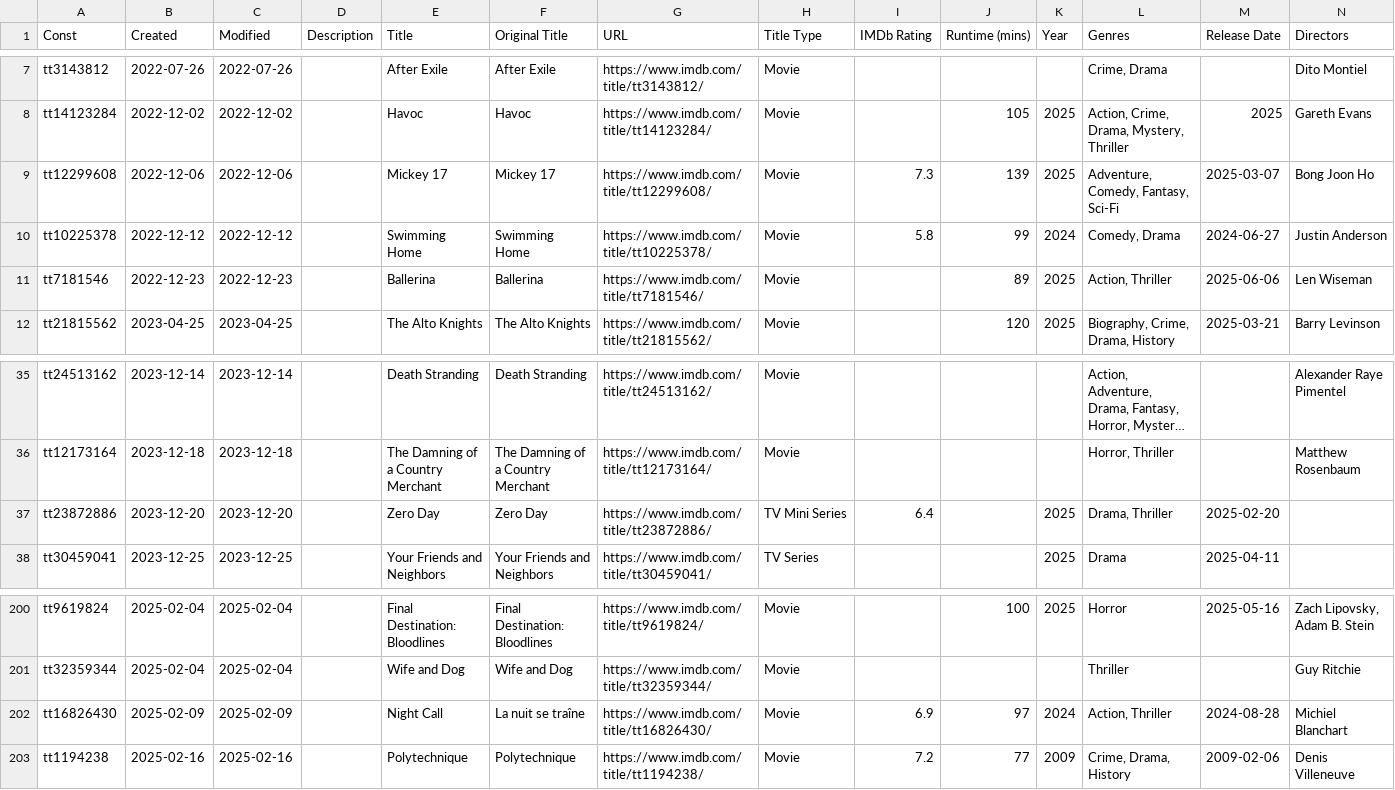
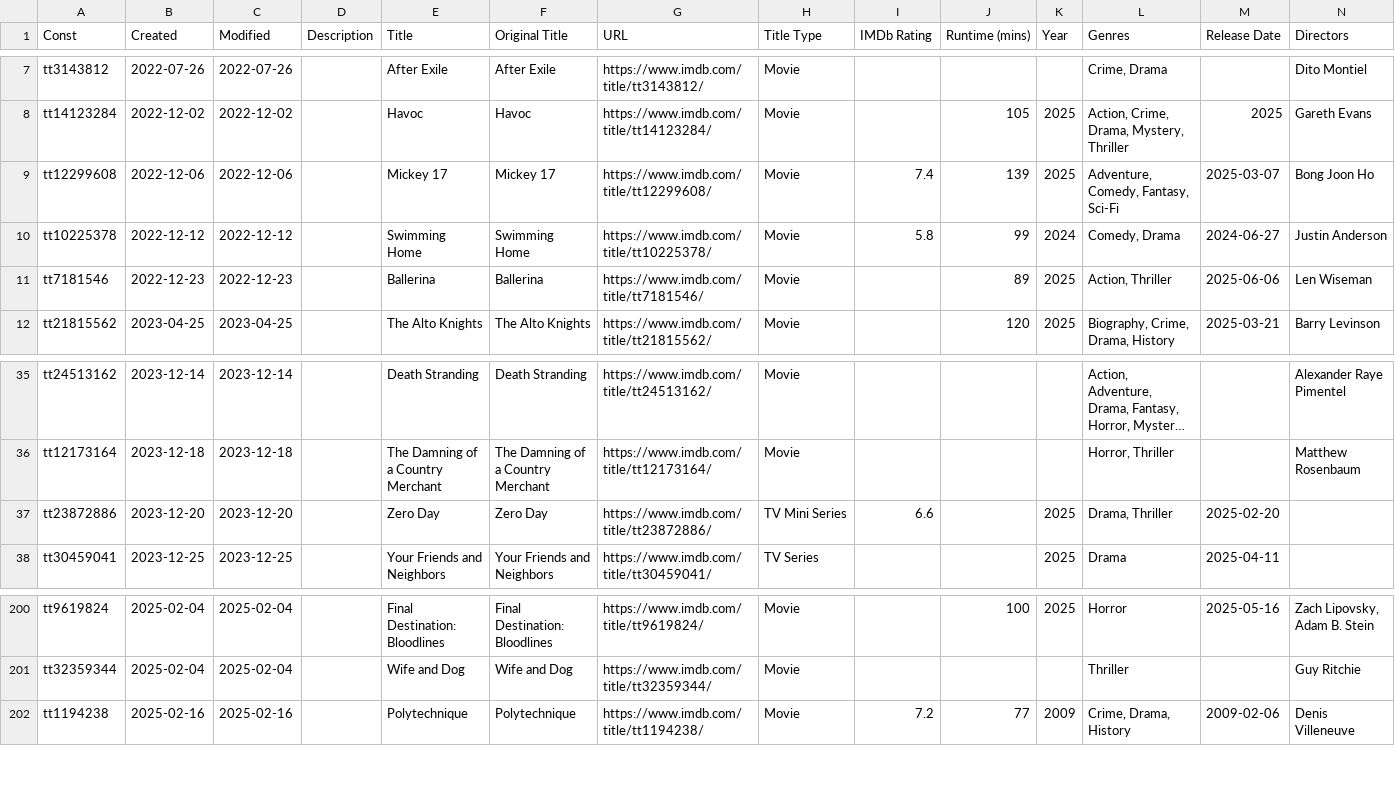
Before and after one commit to josh/imdb-data, a CSV file: watchlist.csv, drawn as a sheet; only a part is shown, gaps mark what is left out; long unchanged cells end in …; rows hold the shown columns only; the diff names each change by its address in the sheet, - before the commit and + after, or states it on an @@ line.

```diff
--- a/watchlist.csv
+++ b/watchlist.csv
-I9 (IMDb Rating): 7.3
+I9 (IMDb Rating): 7.4
-I37 (IMDb Rating): 6.4
+I37 (IMDb Rating): 6.6
-row 202: tt16826430 | 2025-02-09 | 2025-02-09 |  | Night Call | La nuit se traîne | https://www.imdb.com/title/tt16826430/ | Movie | 6.9 | 97 | 2024 | Action, Thriller | 2024-08-28 | Michiel Blanchart
```
Also changed, not shown: ratings.csv.
